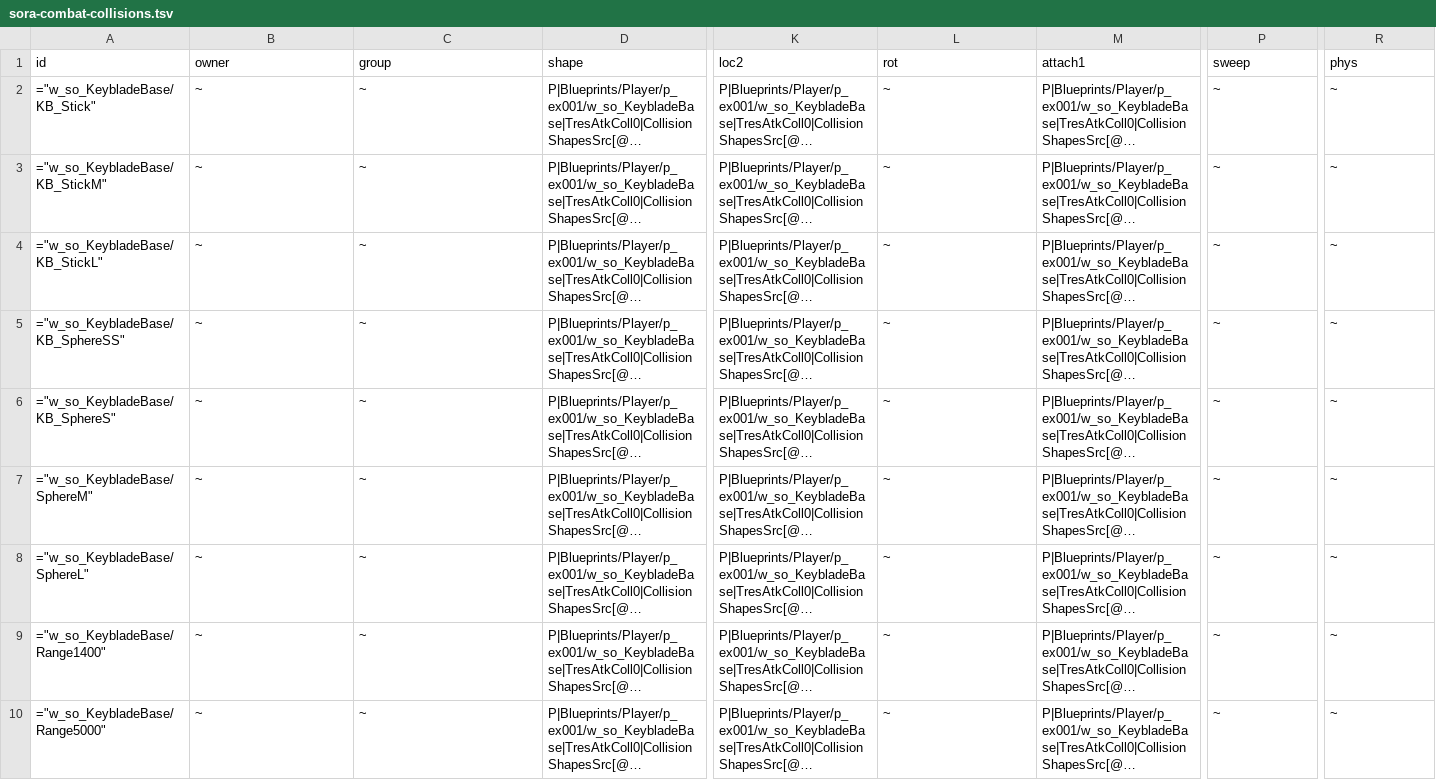
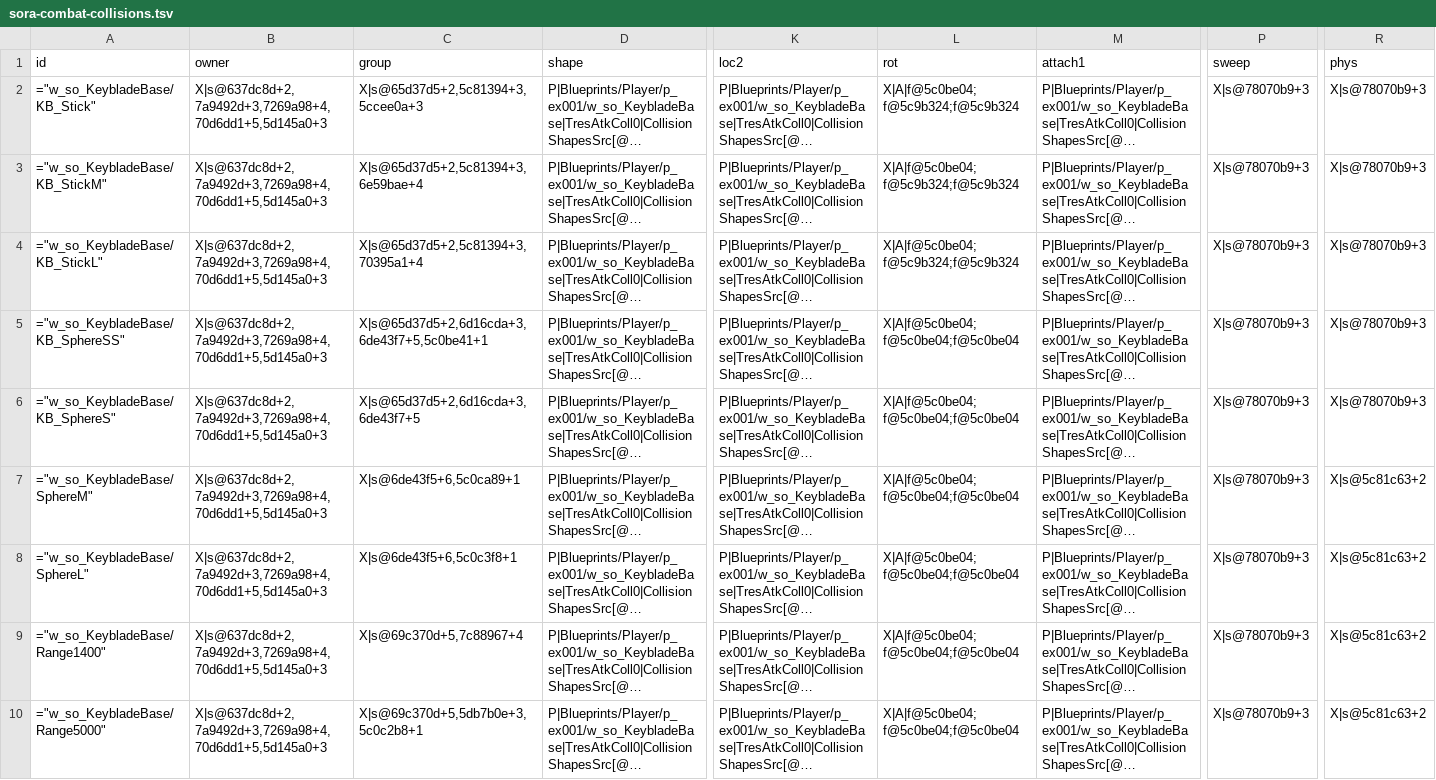
Before and after one commit to BurBaGlurbus/KH2-Re-Written, a TSV file: source/data/src/kh3/recipes/sora-combat-collisions.tsv, drawn as a sheet; only a part is shown, gaps mark what is left out; long unchanged cells end in …; the diff covers the shown part only; the diff names each change by its address in the sheet, - before the commit and + after, or states it on an @@ line.

```diff
--- a/source/data/src/kh3/recipes/sora-combat-collisions.tsv
+++ b/source/data/src/kh3/recipes/sora-combat-collisions.tsv
-B2:B10 (owner): ~
+B2:B10 (owner): X|s@637dc8d+2,7a9492d+3,7269a98+4,70d6dd1+5,5d145a0+3
-C2 (group): ~
+C2 (group): X|s@65d37d5+2,5c81394+3,5ccee0a+3
-L2:L4 (rot): ~
+L2:L4 (rot): X|A|f@5c0be04;f@5c9b324;f@5c9b324
-P2:P10 (sweep): ~
+P2:P10 (sweep): X|s@78070b9+3
-R2:R6 (phys): ~
+R2:R6 (phys): X|s@78070b9+3
-C3 (group): ~
+C3 (group): X|s@65d37d5+2,5c81394+3,6e59bae+4
-C4 (group): ~
+C4 (group): X|s@65d37d5+2,5c81394+3,70395a1+4
-C5 (group): ~
+C5 (group): X|s@65d37d5+2,6d16cda+3,6de43f7+5,5c0be41+1
-L5:L10 (rot): ~
+L5:L10 (rot): X|A|f@5c0be04;f@5c0be04;f@5c0be04
-C6 (group): ~
+C6 (group): X|s@65d37d5+2,6d16cda+3,6de43f7+5
-C7 (group): ~
+C7 (group): X|s@6de43f5+6,5c0ca89+1
-R7:R10 (phys): ~
+R7:R10 (phys): X|s@5c81c63+2
-C8 (group): ~
+C8 (group): X|s@6de43f5+6,5c0c3f8+1
-C9 (group): ~
+C9 (group): X|s@69c370d+5,7c88967+4
-C10 (group): ~
+C10 (group): X|s@69c370d+5,5db7b0e+3,5c0c2b8+1
```
Also changed, not shown: 95 edited cells elsewhere in this file, source/data/src/kh3/recipes/sora-actions.tsv, source/data/src/kh3/recipes/sora-combat-params.tsv, 23 other files.
